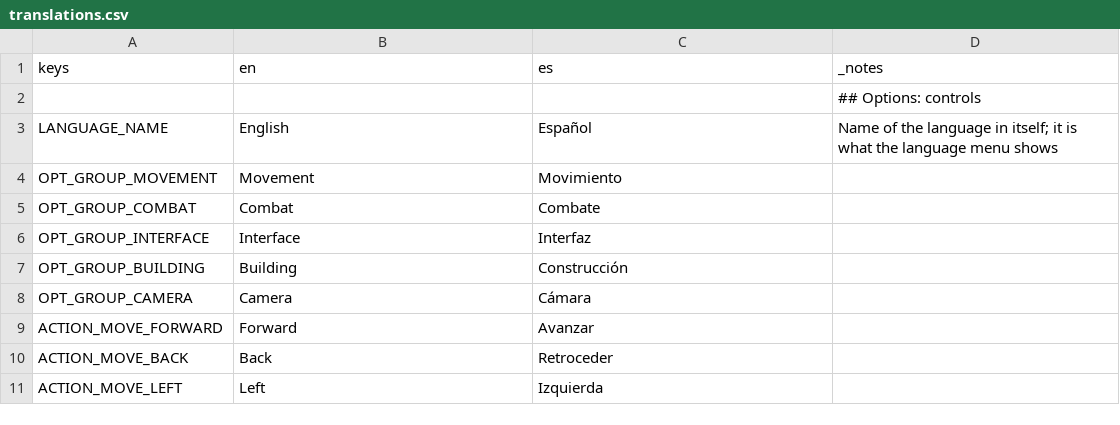
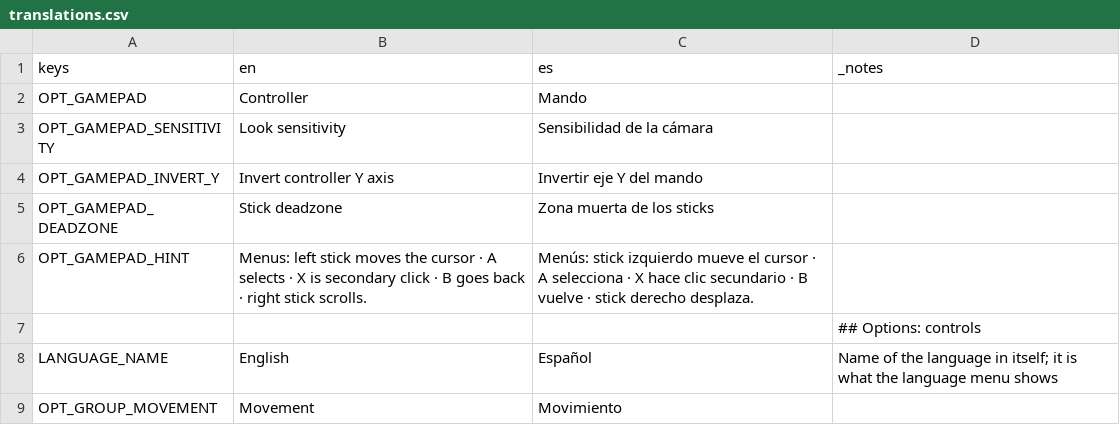
Before and after one commit to DuneD87/landnam, a CSV file: localization/translations.csv, drawn as a sheet; only a part is shown; the shorter side is filled out with more unchanged rows.

```diff
--- a/localization/translations.csv
+++ b/localization/translations.csv
@@ -1,2 +1,7 @@
 keys,en,es,_notes
+OPT_GAMEPAD,Controller,Mando,
+OPT_GAMEPAD_SENSITIVITY,Look sensitivity,Sensibilidad de la cámara,
+OPT_GAMEPAD_INVERT_Y,Invert controller Y axis,Invertir eje Y del mando,
+OPT_GAMEPAD_DEADZONE,Stick deadzone,Zona muerta de los sticks,
+OPT_GAMEPAD_HINT,Menus: left stick moves the cursor · A selects · X is secondary click · B goes back · right stick scrolls.,Menús: stick izquierdo mueve el cursor · A selecciona · X hace clic secundario · B vuelve · stick derecho desplaza.,
 ,,,## Options: controls
```
Also changed, not shown: 16 other files.
